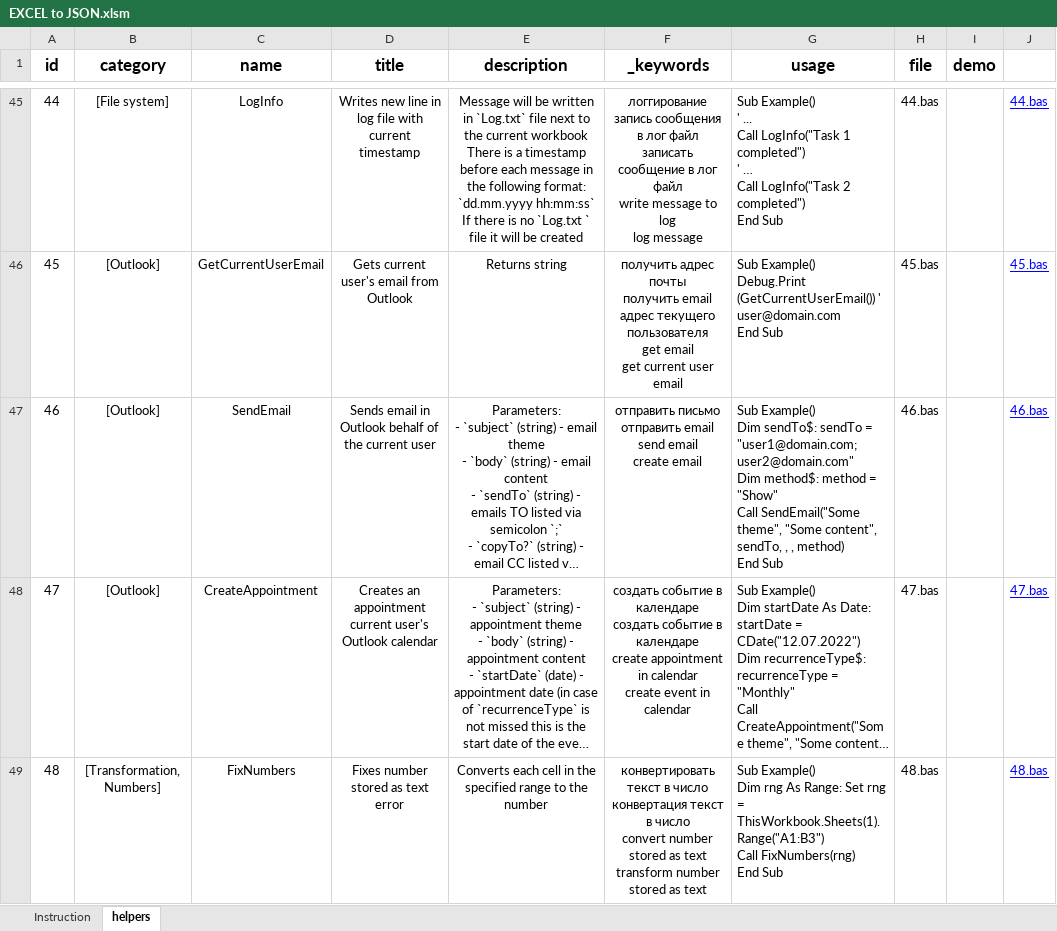
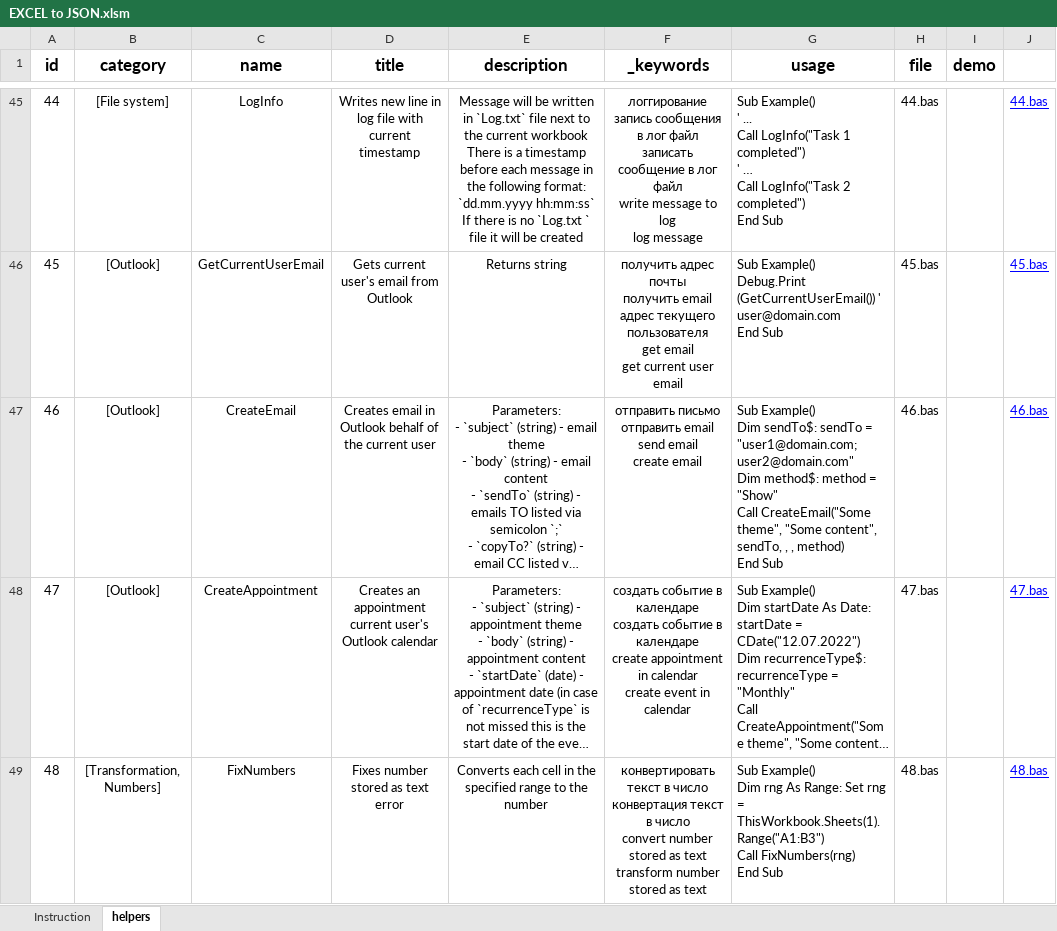
Before and after one commit to akzhar/vba-helpers-api, an Excel workbook: data/EXCEL to JSON.xlsm, sheet helpers, drawn as a sheet; only a part is shown, gaps mark what is left out; long unchanged cells end in …; values as stored, in another font and other column widths than the file's, no borders; table styles not drawn; ↵ is a line break in a cell; the diff covers the shown part only; the diff names each change by its address in the sheet, - before the commit and + after, or states it on an @@ line.

Commit message:
Rename 46.bas helper

```diff
--- a/data/EXCEL to JSON.xlsm (sheet helpers)
+++ b/data/EXCEL to JSON.xlsm (sheet helpers)
-C47 (name): SendEmail
+C47 (name): CreateEmail
-D47 (title): Sends email in…
+D47 (title): Creates email in…
-G47 (usage): …"Show" ↵ Call SendEmail("Some theme", "Some…
+G47 (usage): …"Show" ↵ Call CreateEmail("Some theme", "Some…
```
Also changed, not shown: 1 edited cell elsewhere in this sheet, 2 other files.
